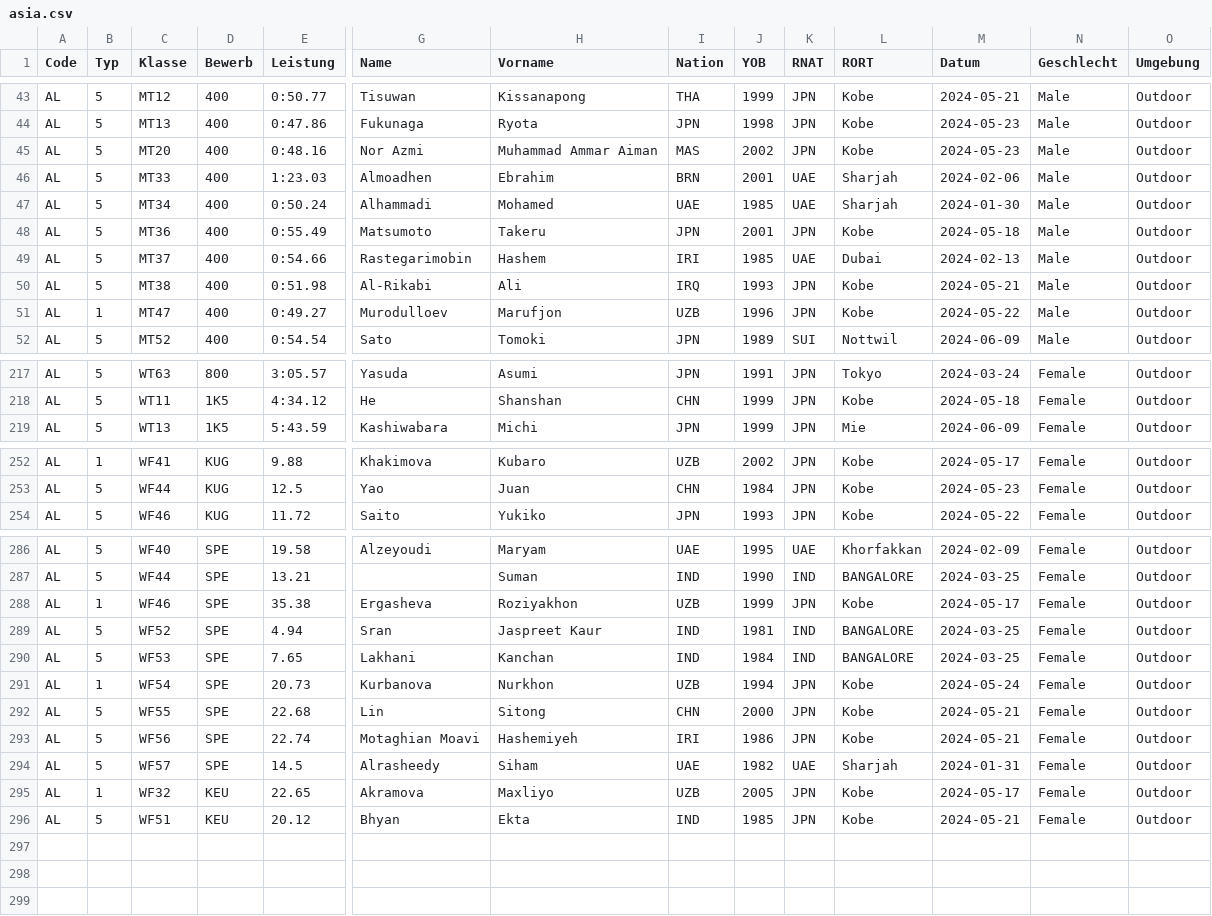
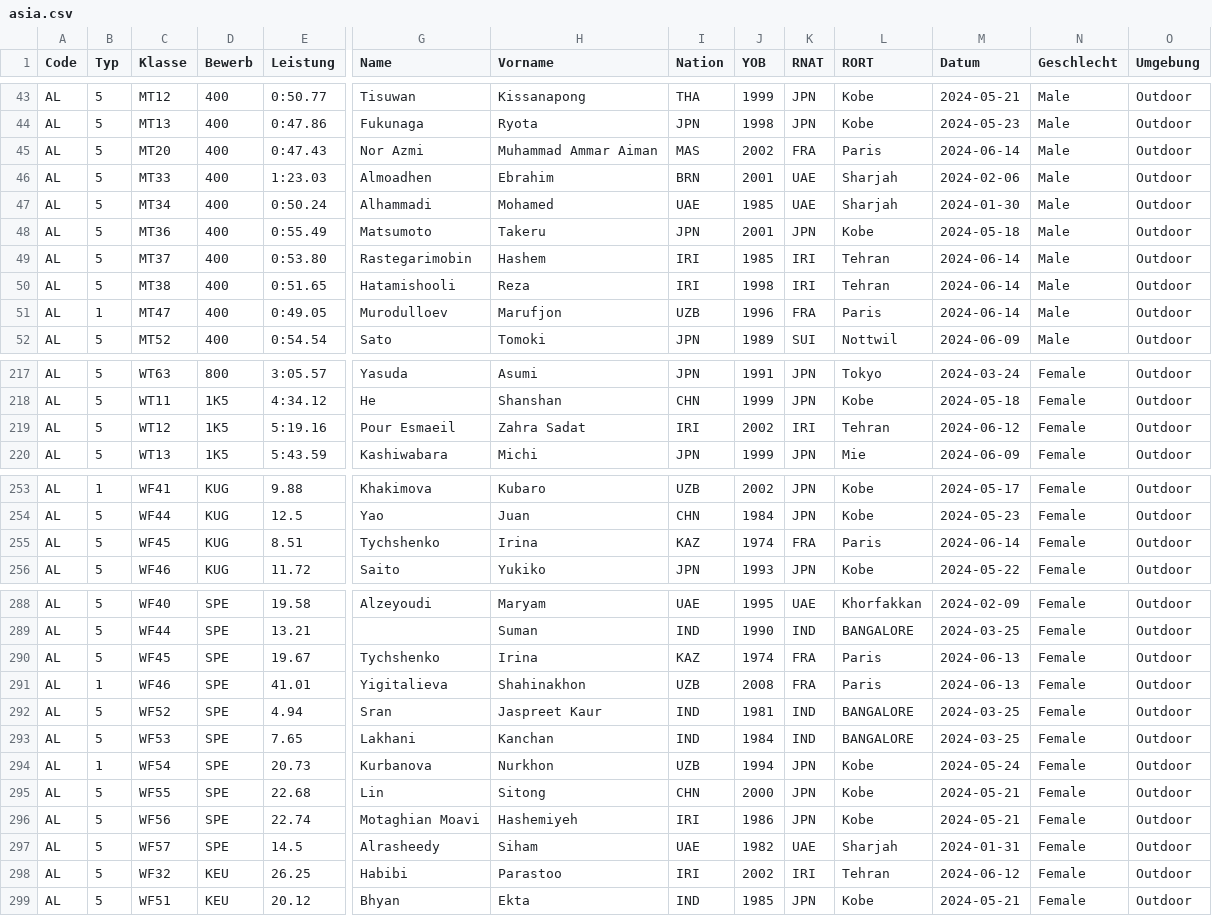
Before and after one commit to nimarion/para-records, a CSV file: leads/asia.csv, drawn as a sheet; only a part is shown, gaps mark what is left out; addresses are those after the commit; rows hold the shown columns only; the diff covers the shown part only; the diff names each change by its address in the sheet, - before the commit and + after, or states it on an @@ line.

```diff
--- a/leads/asia.csv
+++ b/leads/asia.csv
-E45 (Leistung): 0:48.16
+E45 (Leistung): 0:47.43
-K45 (RNAT): JPN
+K45 (RNAT): FRA
-L45 (RORT): Kobe
+L45 (RORT): Paris
-M45 (Datum): 2024-05-23
+M45 (Datum): 2024-06-14
-E49 (Leistung): 0:54.66
+E49 (Leistung): 0:53.80
-K49 (RNAT): UAE
+K49 (RNAT): IRI
-L49 (RORT): Dubai
+L49 (RORT): Tehran
-M49 (Datum): 2024-02-13
+M49 (Datum): 2024-06-14
-E50 (Leistung): 0:51.98
+E50 (Leistung): 0:51.65
-G50 (Name): Al-Rikabi
+G50 (Name): Hatamishooli
-H50 (Vorname): Ali
+H50 (Vorname): Reza
-I50 (Nation): IRQ
+I50 (Nation): IRI
-J50 (YOB): 1993
+J50 (YOB): 1998
-K50 (RNAT): JPN
+K50 (RNAT): IRI
-L50 (RORT): Kobe
+L50 (RORT): Tehran
-M50 (Datum): 2024-05-21
+M50 (Datum): 2024-06-14
-E51 (Leistung): 0:49.27
+E51 (Leistung): 0:49.05
-K51 (RNAT): JPN
+K51 (RNAT): FRA
-L51 (RORT): Kobe
+L51 (RORT): Paris
-M51 (Datum): 2024-05-22
+M51 (Datum): 2024-06-14
+row 219: AL | 5 | WT12 | 1K5 | 5:19.16 | Pour Esmaeil | Zahra Sadat | IRI | 2002 | IRI | Tehran | 2024-06-12 | Female | Outdoor
+row 255: AL | 5 | WF45 | KUG | 8.51 | Tychshenko | Irina | KAZ | 1974 | FRA | Paris | 2024-06-14 | Female | Outdoor
+row 290: AL | 5 | WF45 | SPE | 19.67 | Tychshenko | Irina | KAZ | 1974 | FRA | Paris | 2024-06-13 | Female | Outdoor
-E291 (Leistung): 35.38
+E291 (Leistung): 41.01
-G291 (Name): Ergasheva
+G291 (Name): Yigitalieva
-H291 (Vorname): Roziyakhon
+H291 (Vorname): Shahinakhon
-J291 (YOB): 1999
+J291 (YOB): 2008
-K291 (RNAT): JPN
+K291 (RNAT): FRA
-L291 (RORT): Kobe
+L291 (RORT): Paris
-M291 (Datum): 2024-05-17
+M291 (Datum): 2024-06-13
-B298 (Typ): 1
+B298 (Typ): 5
-E298 (Leistung): 22.65
+E298 (Leistung): 26.25
-G298 (Name): Akramova
+G298 (Name): Habibi
-H298 (Vorname): Maxliyo
+H298 (Vorname): Parastoo
-I298 (Nation): UZB
+I298 (Nation): IRI
-J298 (YOB): 2005
+J298 (YOB): 2002
-K298 (RNAT): JPN
+K298 (RNAT): IRI
-L298 (RORT): Kobe
+L298 (RORT): Tehran
-M298 (Datum): 2024-05-17
+M298 (Datum): 2024-06-12
```
Also changed, not shown: 62 edited cells elsewhere in this file, leads/africa.csv, leads/america.csv, 2 other files.
